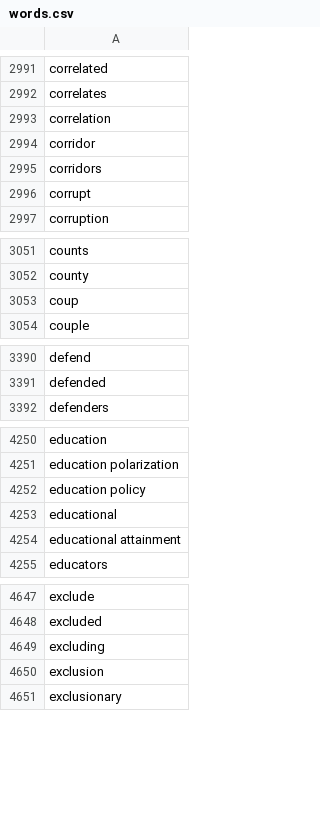
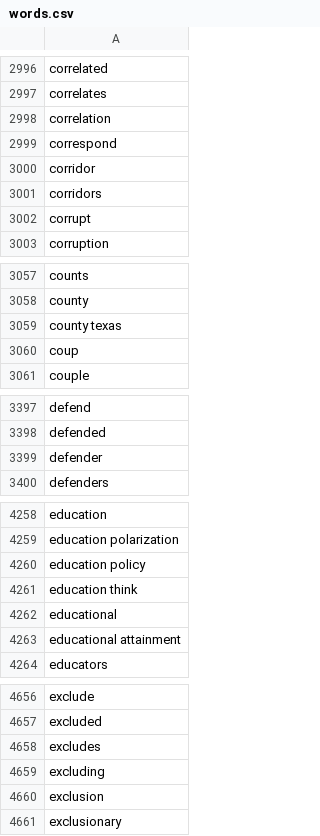
Before and after one commit to matthagy/slowboring_article_clusters, a CSV file: data/words.csv, drawn as a sheet; only a part is shown, gaps mark what is left out; the diff covers the shown part only; the diff names each change by its address in the sheet, - before the commit and + after, or states it on an @@ line.

```diff
--- a/data/words.csv
+++ b/data/words.csv
+row 2999: correspond
+row 3059: county texas
+row 3399: defender
+row 4261: education think
+row 4658: excludes
```
Also changed, not shown: 22 added rows elsewhere in this file, data/posts.csv, 2 other files.
